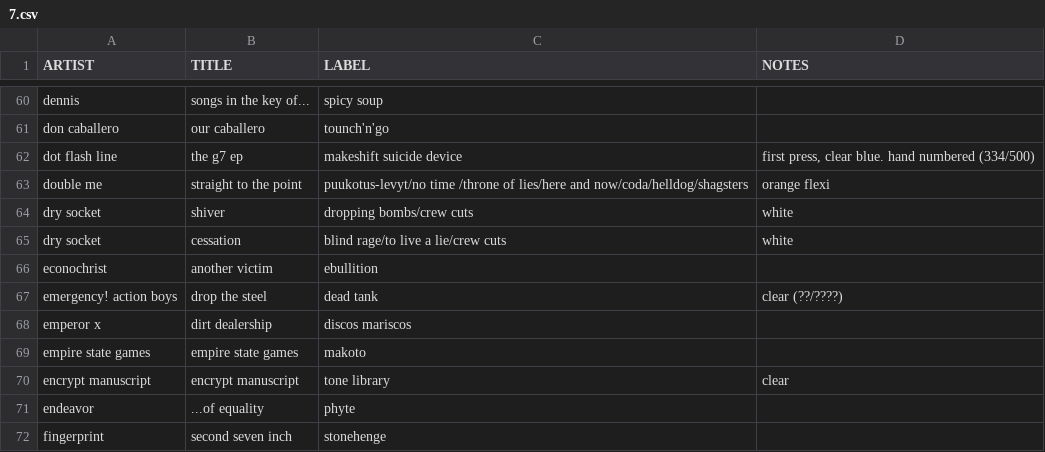
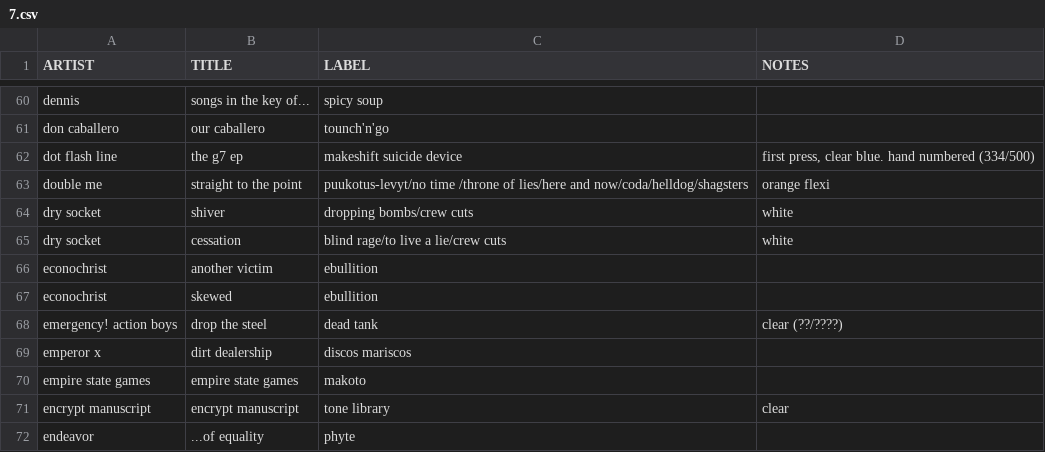
Before and after one commit to okjjj/tradelist, a CSV file: 7.csv, drawn as a sheet; only a part is shown, gaps mark what is left out; the shorter side is filled out with more unchanged rows; the diff names each change by its address in the sheet, - before the commit and + after, or states it on an @@ line.

```diff
--- a/7.csv
+++ b/7.csv
+row 67: econochrist | skewed | ebullition
```
Also changed, not shown: 12.csv.
